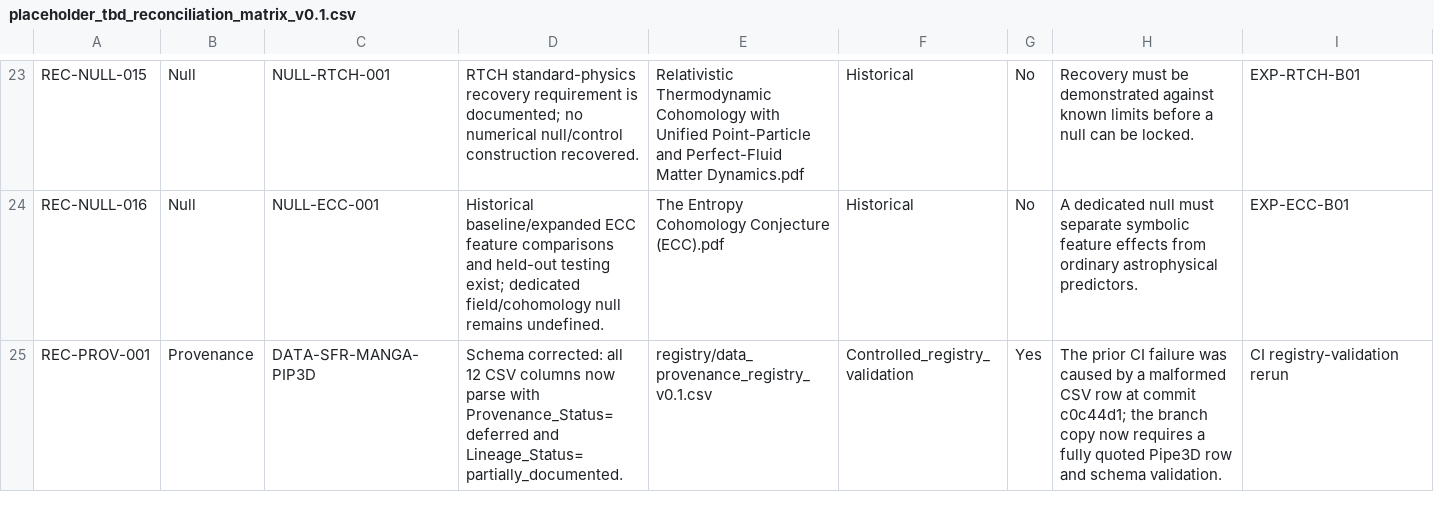
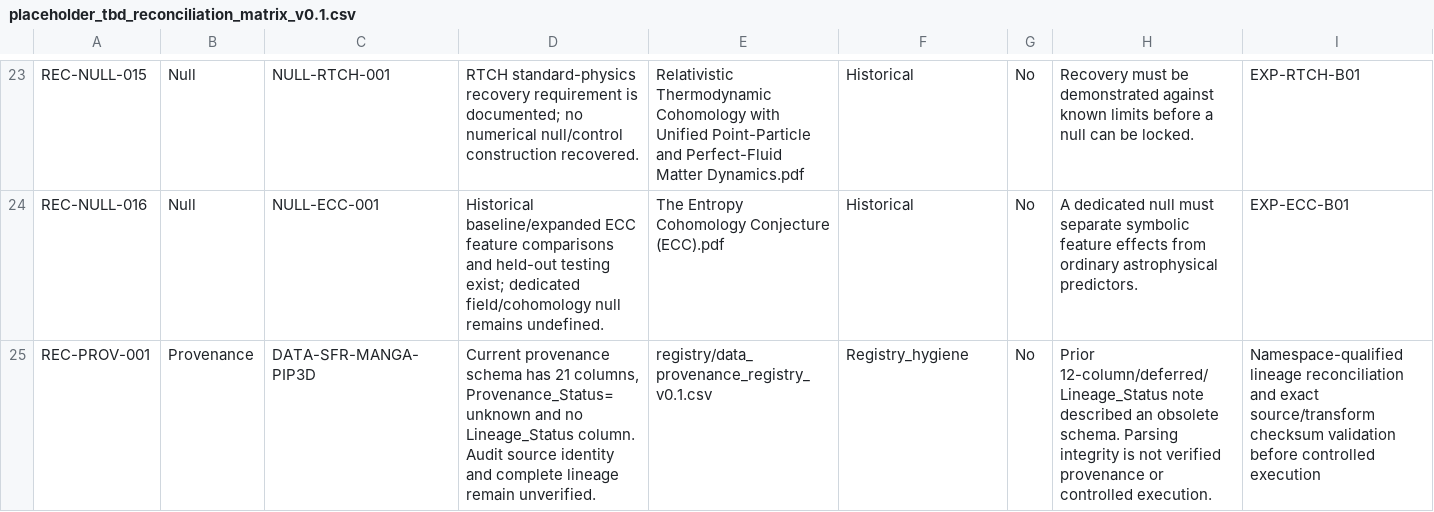
Before and after one commit to LcosmosS/S.T.A.R.-Labs, a CSV file: registry/placeholder_tbd_reconciliation_matrix_v0.1.csv, drawn as a sheet; only a part is shown, gaps mark what is left out; the diff names each change by its address in the sheet, - before the commit and + after, or states it on an @@ line.

```diff
--- a/registry/placeholder_tbd_reconciliation_matrix_v0.1.csv
+++ b/registry/placeholder_tbd_reconciliation_matrix_v0.1.csv
-D25: Schema corrected: all 12 CSV columns now parse with Provenance_Status=deferred and Lineage_Status=partially_documented.
+D25: Current provenance schema has 21 columns, Provenance_Status=unknown and no Lineage_Status column. Audit source identity and complete lineage remain unverified.
-F25: Controlled_registry_validation
+F25: Registry_hygiene
-G25: Yes
+G25: No
-H25: The prior CI failure was caused by a malformed CSV row at commit c0c44d1; the branch copy now requires a fully quoted Pipe3D row and schema validation.
+H25: Prior 12-column/deferred/Lineage_Status note described an obsolete schema. Parsing integrity is not verified provenance or controlled execution.
-I25: CI registry-validation rerun
+I25: Namespace-qualified lineage reconciliation and exact source/transform checksum validation before controlled execution
```
Also changed, not shown: registry/claim_evidence_v0.2.csv, registry/claim_experiment_crosswalk_v0.2.csv, 15 other files.
